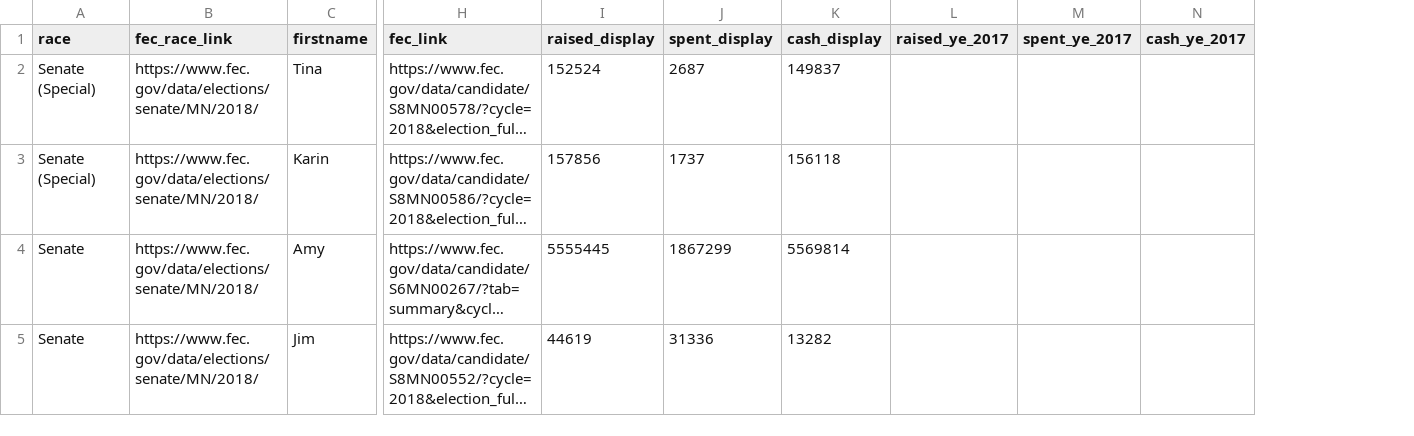
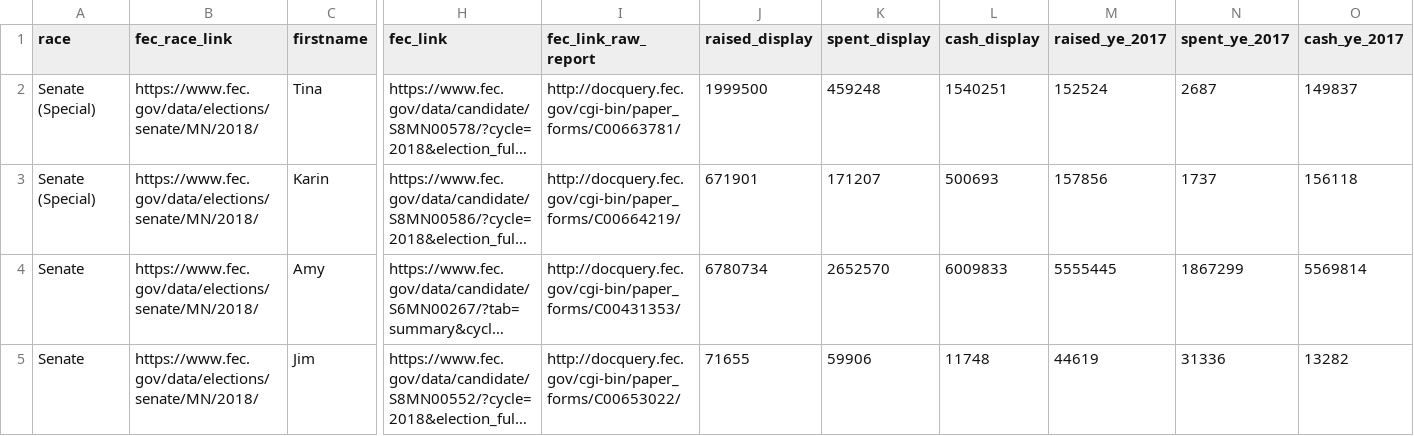
Before and after one commit to striblab/campfi-2018, a CSV file: sources/senate.csv, drawn as a sheet; only a part is shown, gaps mark what is left out; long unchanged cells end in …; addresses are those after the commit; the diff names each change by its address in the sheet, - before the commit and + after, or states it on an @@ line.

Commit message:
data updates and senate chatter for review

```diff
--- a/sources/senate.csv
+++ b/sources/senate.csv
+column I (fec_link_raw_report), rows 2-5: http://docquery.fec.gov/cgi-bin/paper_forms/C00663781/ | http://docquery.fec.gov/cgi-bin/paper_forms/C00664219/ | http://docquery.fec.gov/cgi-bin/paper_forms/C00431353/ | http://docquery.fec.gov/cgi-bin/paper_forms/C00653022/
-J2 (raised_display): 152524
+J2 (raised_display): 1999500
-K2 (spent_display): 2687
+K2 (spent_display): 459248
-L2 (cash_display): 149837
+L2 (cash_display): 1540251
-M2 (raised_ye_2017): (empty)
+M2 (raised_ye_2017): 152524
-N2 (spent_ye_2017): (empty)
+N2 (spent_ye_2017): 2687
-O2 (cash_ye_2017): (empty)
+O2 (cash_ye_2017): 149837
-J3 (raised_display): 157856
+J3 (raised_display): 671901
-K3 (spent_display): 1737
+K3 (spent_display): 171207
-L3 (cash_display): 156118
+L3 (cash_display): 500693
-M3 (raised_ye_2017): (empty)
+M3 (raised_ye_2017): 157856
-N3 (spent_ye_2017): (empty)
+N3 (spent_ye_2017): 1737
-O3 (cash_ye_2017): (empty)
+O3 (cash_ye_2017): 156118
-J4 (raised_display): 5555445
+J4 (raised_display): 6780734
-K4 (spent_display): 1867299
+K4 (spent_display): 2652570
-L4 (cash_display): 5569814
+L4 (cash_display): 6009833
-M4 (raised_ye_2017): (empty)
+M4 (raised_ye_2017): 5555445
-N4 (spent_ye_2017): (empty)
+N4 (spent_ye_2017): 1867299
-O4 (cash_ye_2017): (empty)
+O4 (cash_ye_2017): 5569814
-J5 (raised_display): 44619
+J5 (raised_display): 71655
-K5 (spent_display): 31336
+K5 (spent_display): 59906
-L5 (cash_display): 13282
+L5 (cash_display): 11748
-M5 (raised_ye_2017): (empty)
+M5 (raised_ye_2017): 44619
-N5 (spent_ye_2017): (empty)
+N5 (spent_ye_2017): 31336
-O5 (cash_ye_2017): (empty)
+O5 (cash_ye_2017): 13282
```
Also changed, not shown: sources/house.csv, 3 other files.
